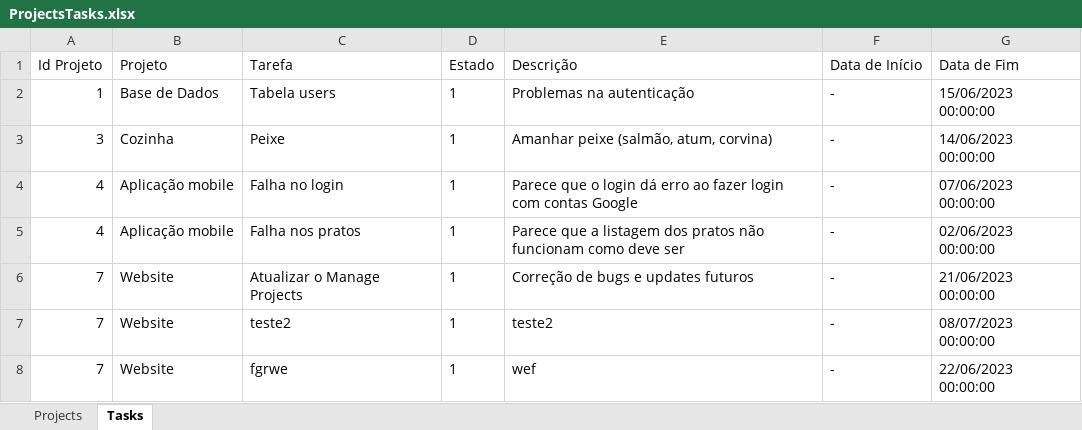
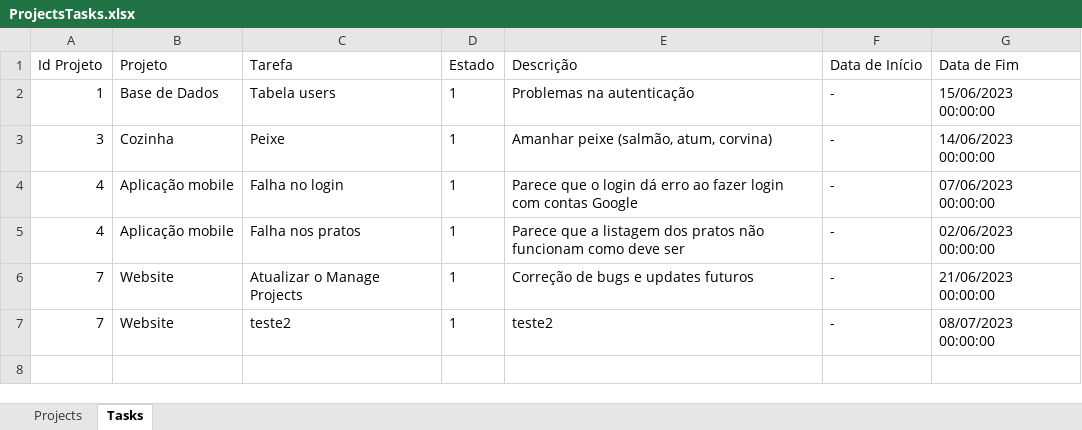
Before and after one commit to JoseAntunes296/C-PROJECT-TI3, an Excel workbook: project/Content/EXCELs/ProjectsTasks.xlsx, sheet Tasks, drawn as a sheet; values as stored, in another font and other column widths than the file's, no borders; the diff names each change by its address in the sheet, - before the commit and + after, or states it on an @@ line.

```diff
--- a/project/Content/EXCELs/ProjectsTasks.xlsx (sheet Tasks)
+++ b/project/Content/EXCELs/ProjectsTasks.xlsx (sheet Tasks)
-row 8: 7 | Website | fgrwe | 1 | wef | - | 22/06/2023 00:00:00
```
Also changed, not shown: sheet Projects, 22 other files.
